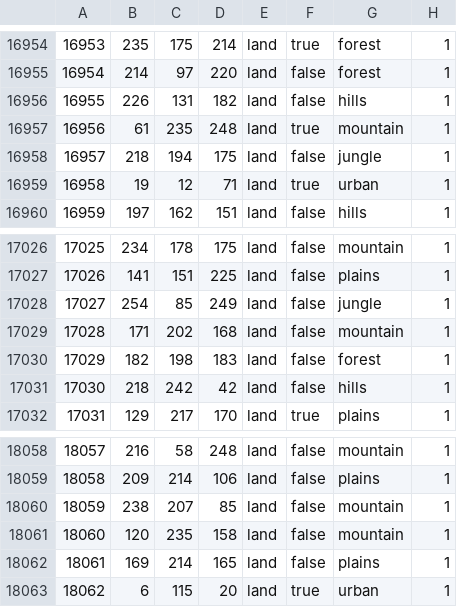
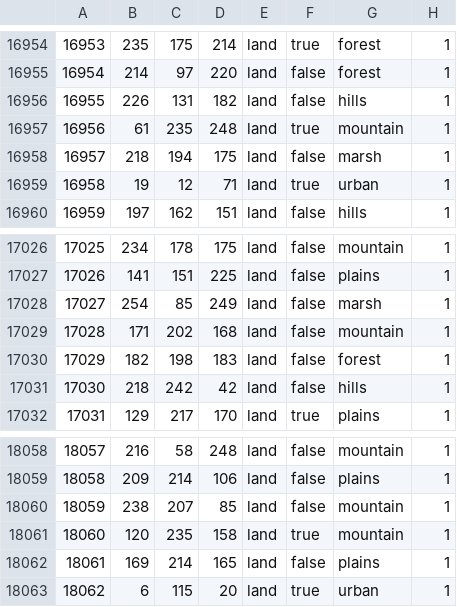
Before and after one commit to IvashkaGovnov/United-Trash-Mod, a CSV file: map/definition.csv, drawn as a sheet; only a part is shown, gaps mark what is left out; the diff covers the shown part only.

```diff
--- a/map/definition.csv
+++ b/map/definition.csv
@@ -16957,3 +16957,3 @@
 16956;61;235;248;land;true;mountain;1
-16957;218;194;175;land;false;jungle;1
+16957;218;194;175;land;false;marsh;1
 16958;19;12;71;land;true;urban;1
@@ -17027,3 +17027,3 @@
 17026;141;151;225;land;false;plains;1
-17027;254;85;249;land;false;jungle;1
+17027;254;85;249;land;false;marsh;1
 17028;171;202;168;land;false;mountain;1
@@ -18060,3 +18060,3 @@
 18059;238;207;85;land;false;mountain;1
-18060;120;235;158;land;false;mountain;1
+18060;120;235;158;land;true;mountain;1
 18061;169;214;165;land;false;plains;1
```
Also changed, not shown: 11 edited cells elsewhere in this file, 20 other files.
